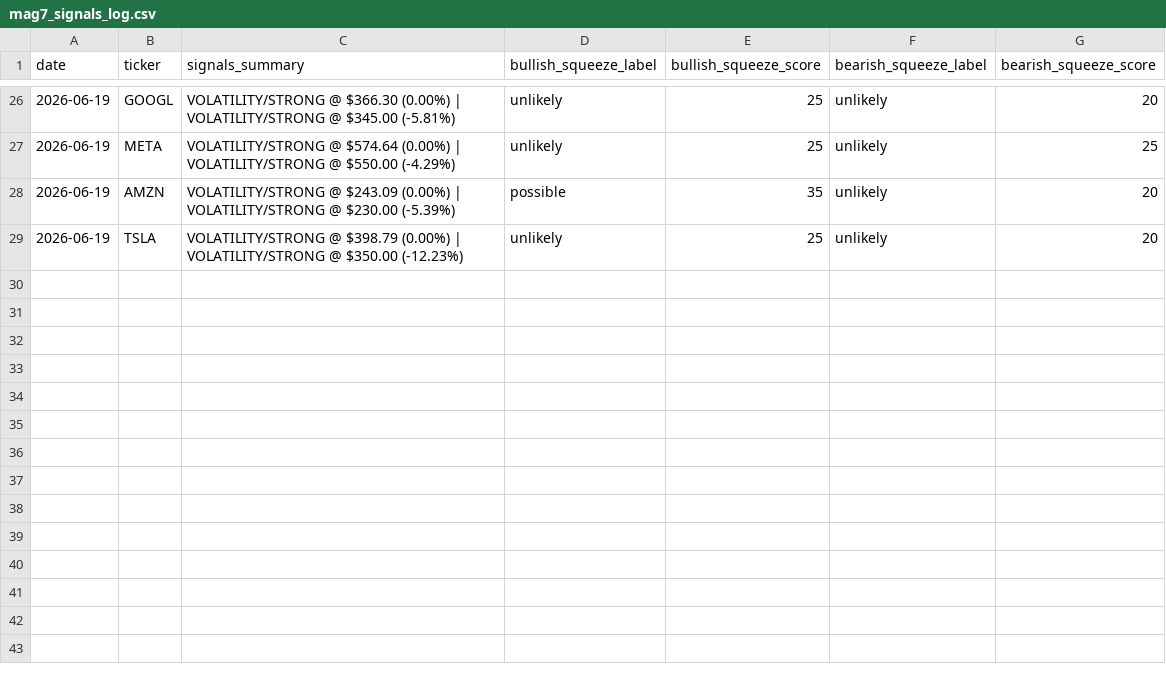
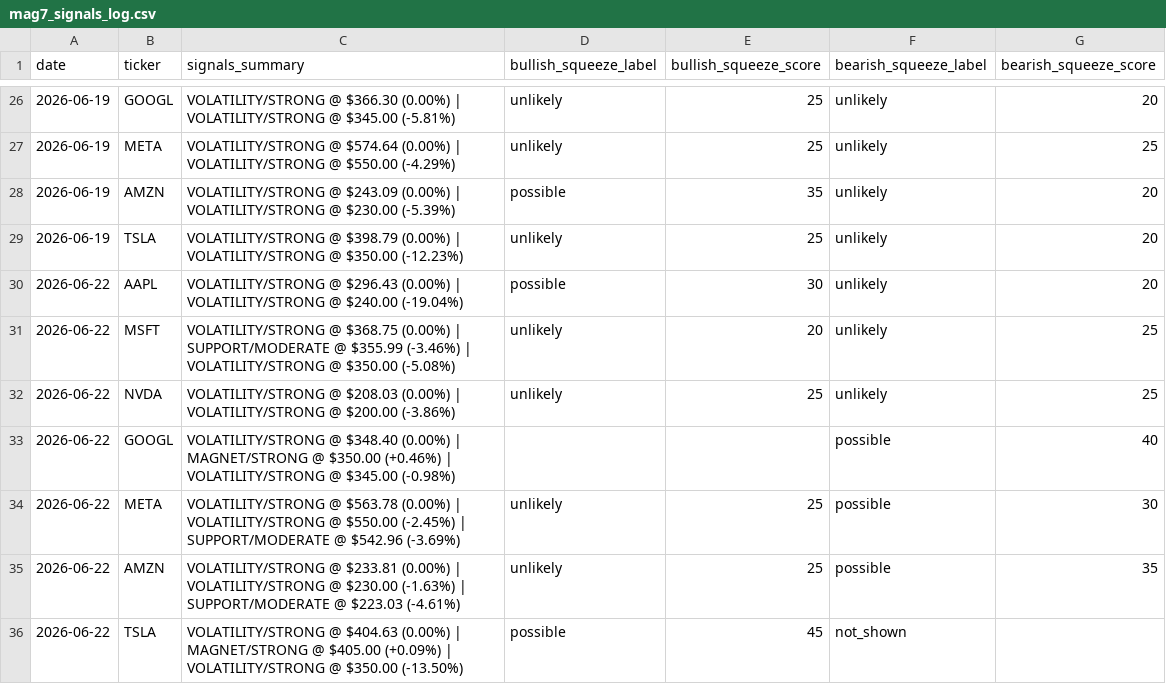
Before and after one commit to one7rade-byte/gex-tracker, a CSV file: mag7_signals_log.csv, drawn as a sheet; only a part is shown, gaps mark what is left out.

Commit message:
Update Mag 7 signals + squeeze screener

```diff
--- a/mag7_signals_log.csv
+++ b/mag7_signals_log.csv
@@ -29 +29,8 @@ date,ticker,signals_summary,bullish_squeeze_label,bullish_squeeze_score,bearish_
 2026-06-19,TSLA,VOLATILITY/STRONG @ $398.79 (0.00%) | VOLATILITY/STRONG @ $350.00 (-12.23%),unlikely,25,unlikely,20
+2026-06-22,AAPL,VOLATILITY/STRONG @ $296.43 (0.00%) | VOLATILITY/STRONG @ $240.00 (-19.04%),possible,30,unlikely,20
+2026-06-22,MSFT,VOLATILITY/STRONG @ $368.75 (0.00%) | SUPPORT/MODERATE @ $355.99 (-3.46%) | VOLATILITY/STRONG @ $350.00 (-5.08%),unlikely,20,unlikely,25
+2026-06-22,NVDA,VOLATILITY/STRONG @ $208.03 (0.00%) | VOLATILITY/STRONG @ $200.00 (-3.86%),unlikely,25,unlikely,25
+2026-06-22,GOOGL,VOLATILITY/STRONG @ $348.40 (0.00%) | MAGNET/STRONG @ $350.00 (+0.46%) | VOLATILITY/STRONG @ $345.00 (-0.98%),,,possible,40
+2026-06-22,META,VOLATILITY/STRONG @ $563.78 (0.00%) | VOLATILITY/STRONG @ $550.00 (-2.45%) | SUPPORT/MODERATE @ $542.96 (-3.69%),unlikely,25,possible,30
+2026-06-22,AMZN,VOLATILITY/STRONG @ $233.81 (0.00%) | VOLATILITY/STRONG @ $230.00 (-1.63%) | SUPPORT/MODERATE @ $223.03 (-4.61%),unlikely,25,possible,35
+2026-06-22,TSLA,VOLATILITY/STRONG @ $404.63 (0.00%) | MAGNET/STRONG @ $405.00 (+0.09%) | VOLATILITY/STRONG @ $350.00 (-13.50%),possible,45,not_shown,
```
